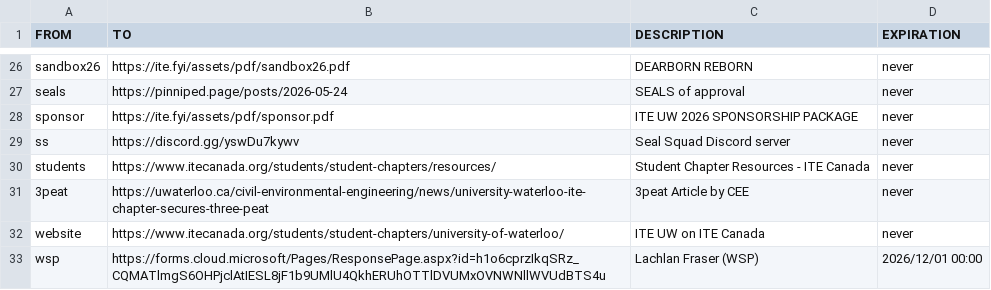
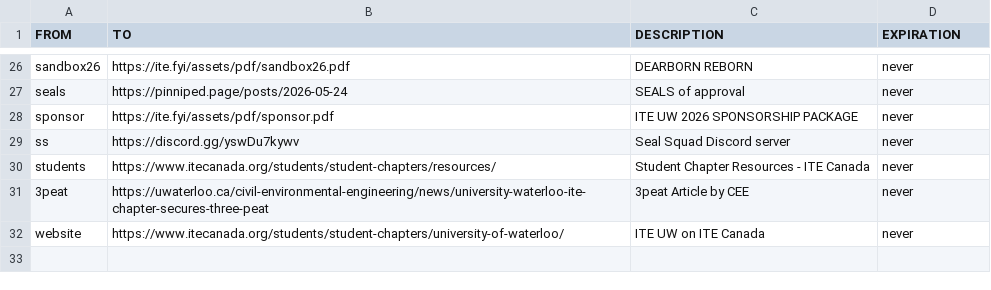
Before and after one commit to ObsidianSeal/ite-fyi, a CSV file: public/assets/csv/links.csv, drawn as a sheet; only a part is shown, gaps mark what is left out.

Commit message:
wspn't

```diff
--- a/public/assets/csv/links.csv
+++ b/public/assets/csv/links.csv
@@ -32,2 +32 @@ students,https://www.itecanada.org/students/student-chapters/resources/,"Student
 website,https://www.itecanada.org/students/student-chapters/university-of-waterloo/,"ITE UW on ITE Canada",never
-wsp,https://forms.cloud.microsoft/Pages/ResponsePage.aspx?id=h1o6cprzIkqSRz_CQMATlmgS6OHPjclAtIESL8jF1b9UMlU4QkhERUhOTTlDVUMxOVNWNllWVUdBTS4u,"Lachlan Fraser (WSP)","2026/12/01 00:00"
```
